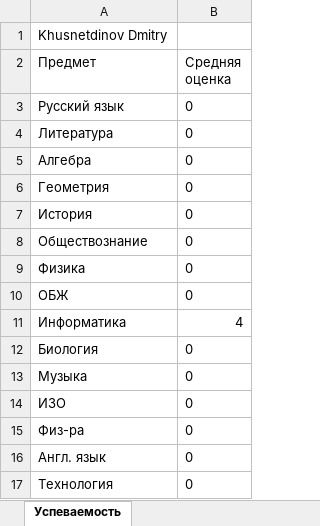
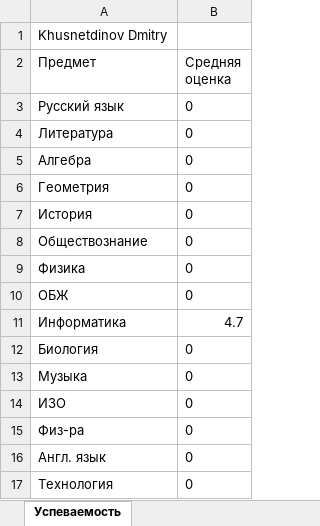
Before and after one commit to KhusDM/PersonalAccountOfStudent, an Excel workbook: PersonalAccountOfStudent/wwwroot/files/progress/Успеваемость_Khusnetdinov Dmitry.xlsx, sheet Успеваемость, drawn as a sheet; values as stored, in another font and other column widths than the file's, no borders; the diff names each change by its address in the sheet, - before the commit and + after, or states it on an @@ line.

```diff
--- a/PersonalAccountOfStudent/wwwroot/files/progress/Успеваемость_Khusnetdinov Dmitry.xlsx (sheet Успеваемость)
+++ b/PersonalAccountOfStudent/wwwroot/files/progress/Успеваемость_Khusnetdinov Dmitry.xlsx (sheet Успеваемость)
-B11 (Средняя оценка): 4
+B11 (Средняя оценка): 4.7
```
Also changed, not shown: 4 other files.
